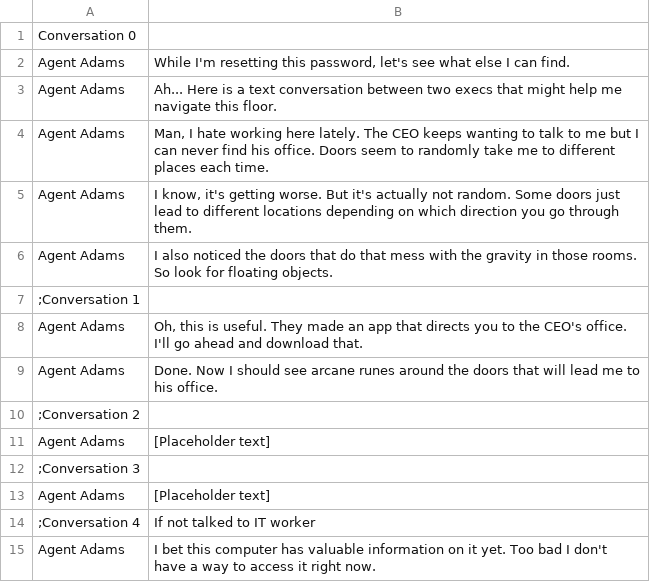
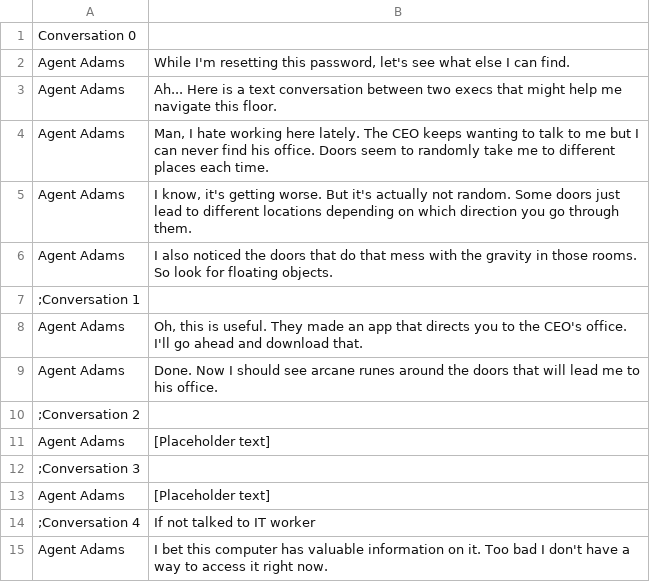
Before and after one commit to WickerPrison/Arcanacide, a CSV file: Assets/Resources/CSV/ResetPasswords.csv, drawn as a sheet.

```diff
--- a/Assets/Resources/CSV/ResetPasswords.csv
+++ b/Assets/Resources/CSV/ResetPasswords.csv
@@ -14,2 +14,2 @@ Agent Adams|[Placeholder text]
 ;Conversation 4|If not talked to IT worker
-Agent Adams|I bet this computer has valuable information on it yet. Too bad I don't have a way to access it right now.
+Agent Adams|I bet this computer has valuable information on it. Too bad I don't have a way to access it right now.
```
Also changed, not shown: 22 other files.
